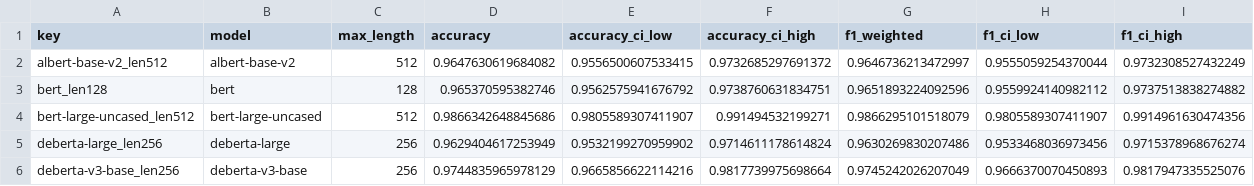
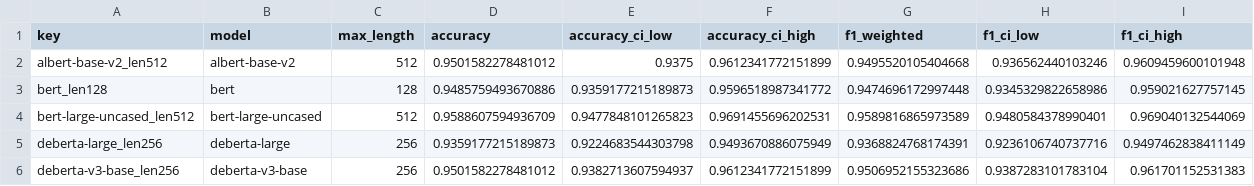
Before and after one commit to jeffreywallphd/LMForge, a CSV file: Sandbox/Cletus/model_bootstrap_ci_results.csv, drawn as a sheet; only a part is shown; the diff covers the shown part only.

```diff
--- a/Sandbox/Cletus/model_bootstrap_ci_results.csv
+++ b/Sandbox/Cletus/model_bootstrap_ci_results.csv
@@ -1,6 +1,6 @@
 key,model,max_length,accuracy,accuracy_ci_low,accuracy_ci_high,f1_weighted,f1_ci_low,f1_ci_high
-albert-base-v2_len512,albert-base-v2,512,0.9647630619684082,0.9556500607533415,0.9732685297691372,0.9646736213472997,0.9555059254370044,0.9732308527432249
-bert_len128,bert,128,0.965370595382746,0.9562575941676792,0.9738760631834751,0.9651893224092596,0.9559924140982112,0.9737513838274882
-bert-large-uncased_len512,bert-large-uncased,512,0.9866342648845686,0.9805589307411907,0.991494532199271,0.9866295101518079,0.9805589307411907,0.9914961630474356
-deberta-large_len256,deberta-large,256,0.9629404617253949,0.9532199270959902,0.9714611178614824,0.9630269830207486,0.9533468036973456,0.9715378968676274
-deberta-v3-base_len256,deberta-v3-base,256,0.9744835965978129,0.9665856622114216,0.9817739975698664,0.9745242026207049,0.9666370070450893,0.9817947335525076
+albert-base-v2_len512,albert-base-v2,512,0.9501582278481012,0.9375,0.9612341772151899,0.9495520105404668,0.936562440103246,0.9609459600101948
+bert_len128,bert,128,0.9485759493670886,0.9359177215189873,0.9596518987341772,0.9474696172997448,0.9345329822658986,0.959021627757145
+bert-large-uncased_len512,bert-large-uncased,512,0.9588607594936709,0.9477848101265823,0.9691455696202531,0.9589816865973589,0.9480584378990401,0.969040132544069
+deberta-large_len256,deberta-large,256,0.9359177215189873,0.9224683544303798,0.9493670886075949,0.9368824768174391,0.9236106740737716,0.9497462838411149
+deberta-v3-base_len256,deberta-v3-base,256,0.9501582278481012,0.9382713607594937,0.9612341772151899,0.9506952155323686,0.9387283101783104,0.961701152531383
```
Also changed, not shown: 60 edited cells elsewhere in this file, Sandbox/Cletus/mcnemar_pairwise_results.csv, 1 other file.
